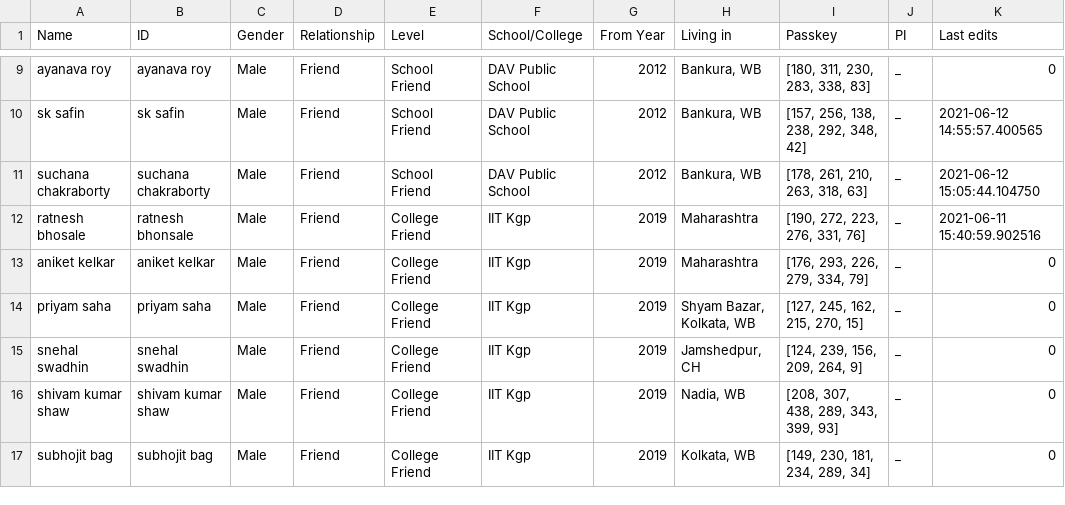
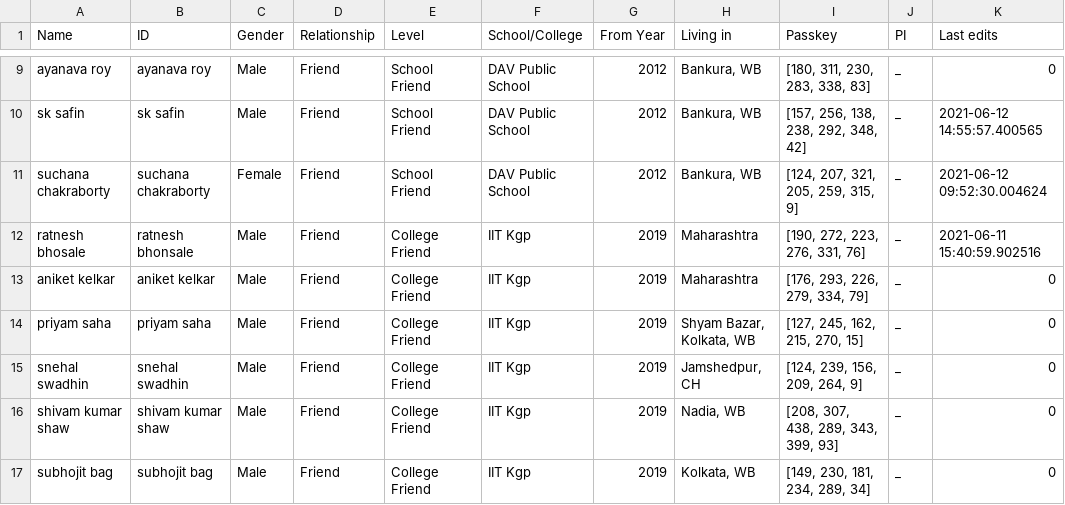
Before and after one commit to Gituhin/Friends-Data, a CSV file: database.csv, drawn as a sheet; only a part is shown, gaps mark what is left out.

Commit message:
Commit by Users

```diff
--- a/database.csv
+++ b/database.csv
@@ -10,3 +10,3 @@ ayanava roy,ayanava roy,Male,Friend,School Friend,DAV Public School,2012,"Bankur
 sk safin,sk safin,Male,Friend,School Friend,DAV Public School,2012,"Bankura, WB","[157, 256, 138, 238, 292, 348, 42]",_,2021-06-12 14:55:57.400565
-suchana chakraborty,suchana chakraborty,Male,Friend,School Friend,DAV Public School,2012,"Bankura, WB","[178, 261, 210, 263, 318, 63]",_,2021-06-12 15:05:44.104750
+suchana chakraborty,suchana chakraborty,Female,Friend,School Friend,DAV Public School,2012,"Bankura, WB","[124, 207, 321, 205, 259, 315, 9]",_,2021-06-12 09:52:30.004624
 ratnesh bhosale,ratnesh bhonsale,Male,Friend,College Friend,IIT Kgp,2019,Maharashtra,"[190, 272, 223, 276, 331, 76]",_,2021-06-11 15:40:59.902516
```
